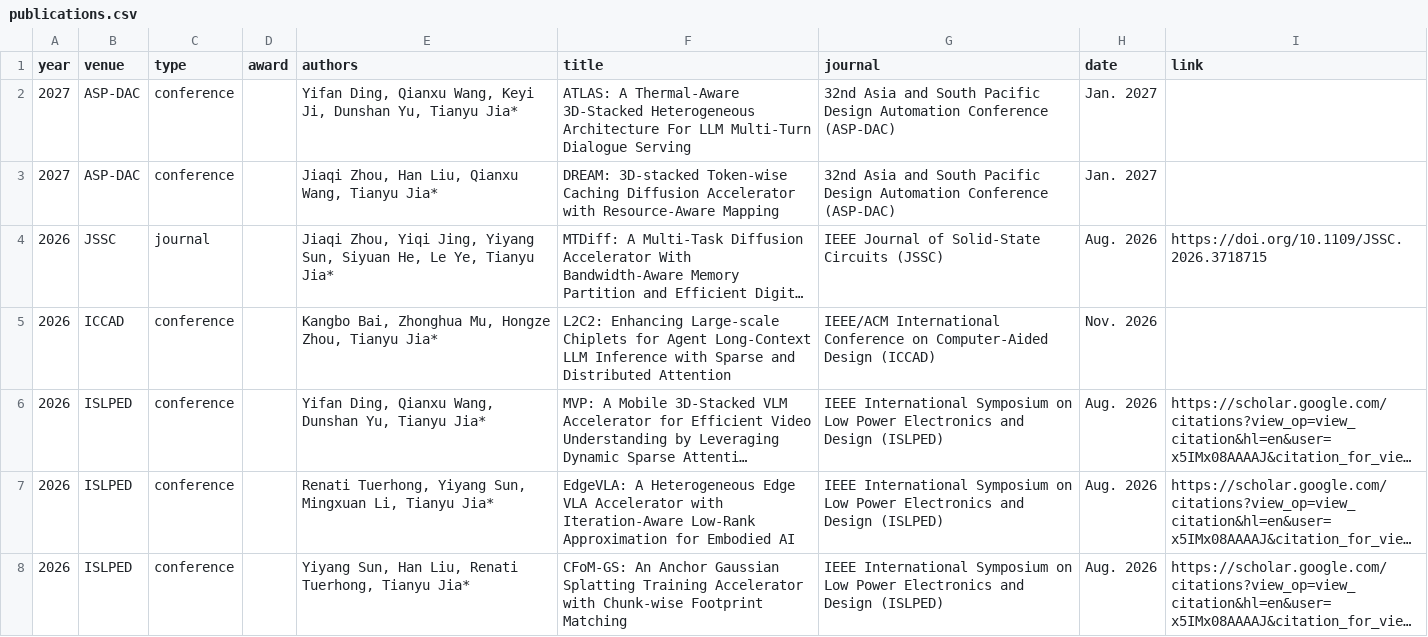
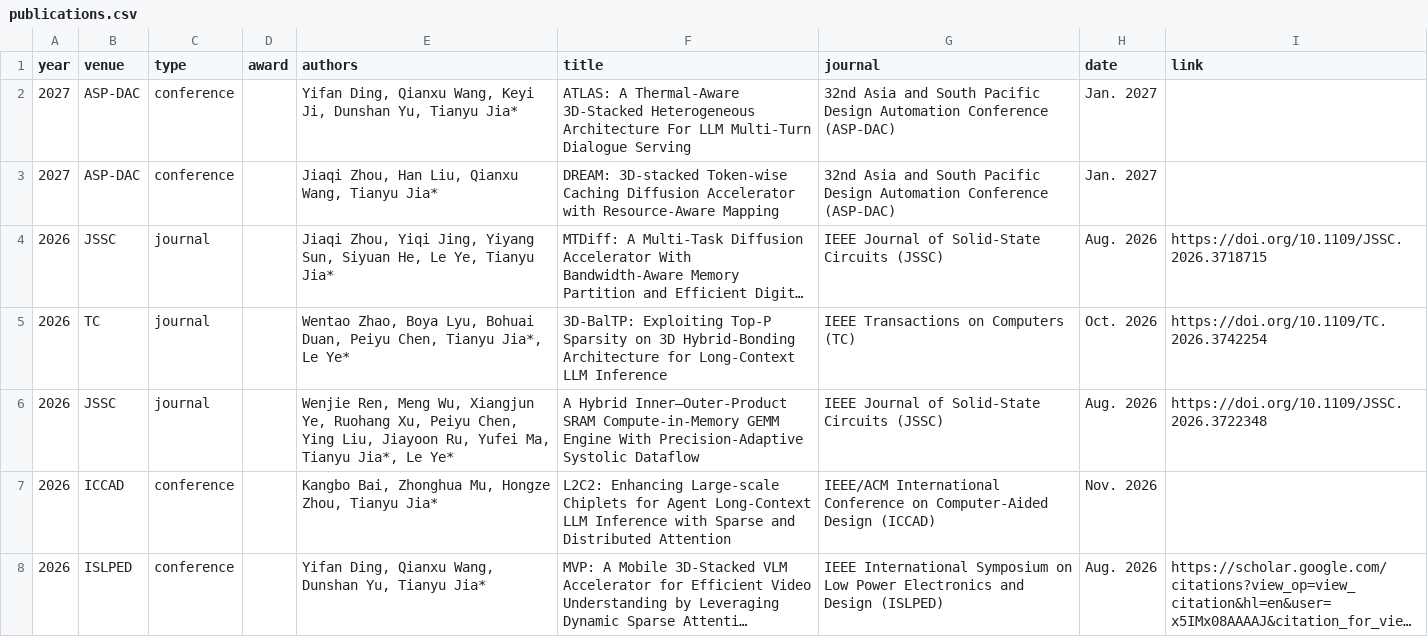
Before and after one commit to pku-pacific-lab/pku-pacific-lab.github.io, a CSV file: data/publications.csv, drawn as a sheet; only a part is shown; the shorter side is filled out with more unchanged rows; long unchanged cells end in …; the diff names each change by its address in the sheet, - before the commit and + after, or states it on an @@ line.

Commit message:
Add 3D-BalTP (TC) and SRAM CIM GEMM engine (JSSC) publications

```diff
--- a/data/publications.csv
+++ b/data/publications.csv
+row 5: 2026 | TC | journal |  | Wentao Zhao, Boya Lyu, Bohuai Duan, Peiyu Chen, Tianyu Jia*, Le Ye* | 3D-BalTP: Exploiting Top-P Sparsity on 3D Hybrid-Bonding Architecture for Long-Context LLM Inference | IEEE Transactions on Computers (TC) | Oct. 2026 | https://doi.org/10.1109/TC.2026.3742254
+row 6: 2026 | JSSC | journal |  | Wenjie Ren, Meng Wu, Xiangjun Ye, Ruohang Xu, Peiyu Chen, Ying Liu, Jiayoon Ru, Yufei Ma, Tianyu Jia*, Le Ye* | A Hybrid Inner–Outer-Product SRAM Compute-in-Memory GEMM Engine With Precision-Adaptive Systolic Dataflow | IEEE Journal of Solid-State Circuits (JSSC) | Aug. 2026 | https://doi.org/10.1109/JSSC.2026.3722348
```
